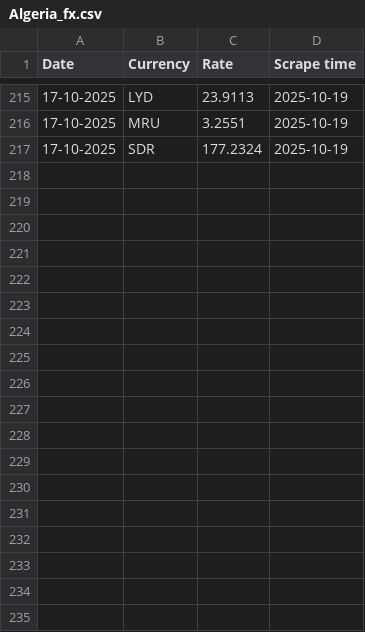
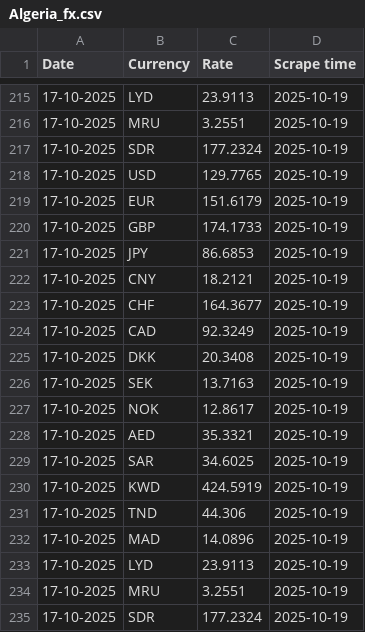
Before and after one commit to Imr-u/Algeria_fx, a CSV file: Algeria_fx.csv, drawn as a sheet; only a part is shown, gaps mark what is left out; the diff names each change by its address in the sheet, - before the commit and + after, or states it on an @@ line.

```diff
--- a/Algeria_fx.csv
+++ b/Algeria_fx.csv
+row 218: 17-10-2025 | USD | 129.7765 | 2025-10-19
+row 219: 17-10-2025 | EUR | 151.6179 | 2025-10-19
+row 220: 17-10-2025 | GBP | 174.1733 | 2025-10-19
+row 221: 17-10-2025 | JPY | 86.6853 | 2025-10-19
+row 222: 17-10-2025 | CNY | 18.2121 | 2025-10-19
+row 223: 17-10-2025 | CHF | 164.3677 | 2025-10-19
+row 224: 17-10-2025 | CAD | 92.3249 | 2025-10-19
+row 225: 17-10-2025 | DKK | 20.3408 | 2025-10-19
+row 226: 17-10-2025 | SEK | 13.7163 | 2025-10-19
+row 227: 17-10-2025 | NOK | 12.8617 | 2025-10-19
+row 228: 17-10-2025 | AED | 35.3321 | 2025-10-19
+row 229: 17-10-2025 | SAR | 34.6025 | 2025-10-19
+row 230: 17-10-2025 | KWD | 424.5919 | 2025-10-19
+row 231: 17-10-2025 | TND | 44.306 | 2025-10-19
+row 232: 17-10-2025 | MAD | 14.0896 | 2025-10-19
+row 233: 17-10-2025 | LYD | 23.9113 | 2025-10-19
+row 234: 17-10-2025 | MRU | 3.2551 | 2025-10-19
+row 235: 17-10-2025 | SDR | 177.2324 | 2025-10-19
```
